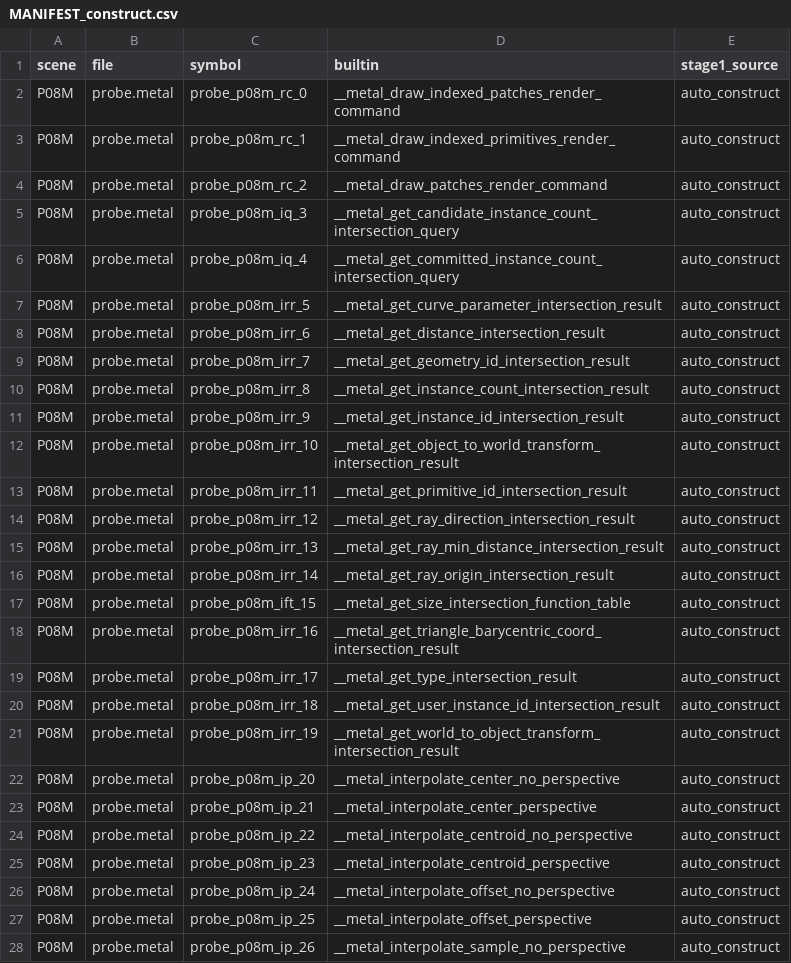
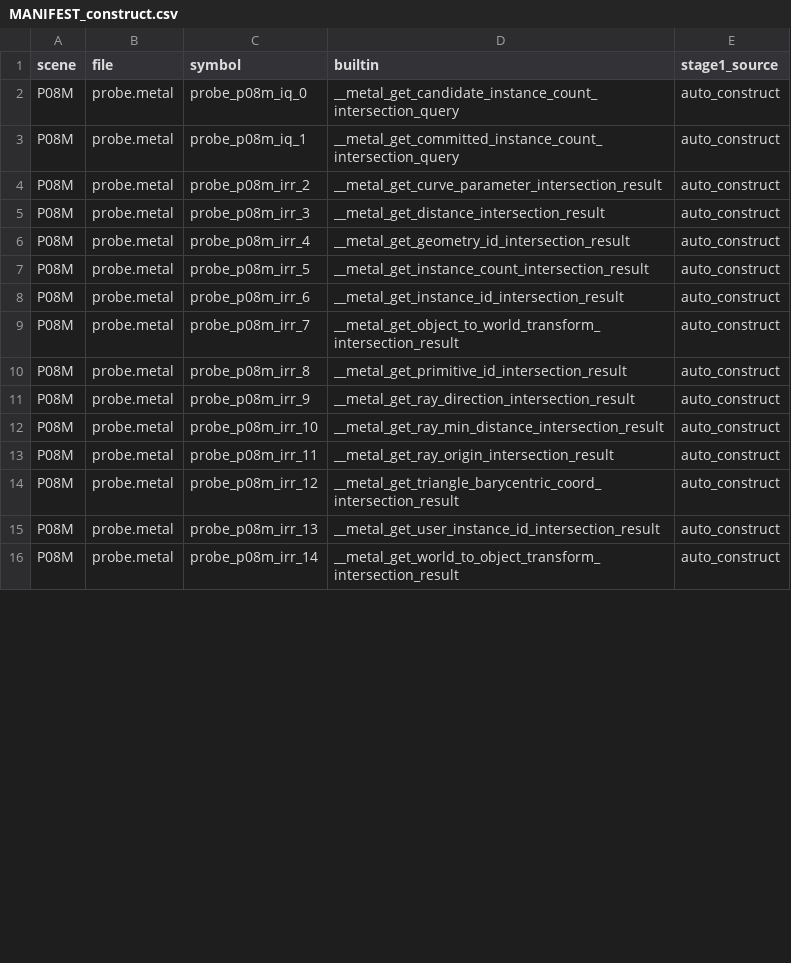
Before and after one commit to kagurasumusun/metal, a CSV file: metal-info-set/probe_scenes_methods/MANIFEST_construct.csv, drawn as a sheet; only a part is shown; the diff covers the shown part only.

Commit message:
run11-15 反映: confirmed 558/686 (81.3%) — pack 全確認・P10T -O0・P08M 全・instance_count・mesh entry (2026-07-21)
- run11 P09F pack 20/20 全確認、P06M depth 系、P07F vft/ift
- run12 P10T -O0 variant (init_strided_private_tensor/descriptor_size)、P11M 29/29
- run14 P08M 24/24 (intersection_result 13: curve/world_space tag suffix 実測)
- run15 P15M max_levels<3>: instance_count 3 (suffix multi_level_instancing 新語彙)
- run18 P18K mesh entry 初成功 (air.set_index_mesh/mesh_properties/set_position_mesh)
- set_vft→set_buffer p1i8 lowering 実測、tensor fold/disposition 記録
- golden corpus run11-15 全コミット、builders 7 件一次診断修正 (tags/access/names)

```diff
--- a/metal-info-set/probe_scenes_methods/MANIFEST_construct.csv
+++ b/metal-info-set/probe_scenes_methods/MANIFEST_construct.csv
@@ -1,28 +1,16 @@
 scene,file,symbol,builtin,stage1_source
-P08M,probe.metal,probe_p08m_rc_0,__metal_draw_indexed_patches_render_command,auto_construct
-P08M,probe.metal,probe_p08m_rc_1,__metal_draw_indexed_primitives_render_command,auto_construct
-P08M,probe.metal,probe_p08m_rc_2,__metal_draw_patches_render_command,auto_construct
-P08M,probe.metal,probe_p08m_iq_3,__metal_get_candidate_instance_count_intersection_query,auto_construct
-P08M,probe.metal,probe_p08m_iq_4,__metal_get_committed_instance_count_intersection_query,auto_construct
-P08M,probe.metal,probe_p08m_irr_5,__metal_get_curve_parameter_intersection_result,auto_construct
-P08M,probe.metal,probe_p08m_irr_6,__metal_get_distance_intersection_result,auto_construct
-P08M,probe.metal,probe_p08m_irr_7,__metal_get_geometry_id_intersection_result,auto_construct
-P08M,probe.metal,probe_p08m_irr_8,__metal_get_instance_count_intersection_result,auto_construct
-P08M,probe.metal,probe_p08m_irr_9,__metal_get_instance_id_intersection_result,auto_construct
-P08M,probe.metal,probe_p08m_irr_10,__metal_get_object_to_world_transform_intersection_result,auto_construct
-P08M,probe.metal,probe_p08m_irr_11,__metal_get_primitive_id_intersection_result,auto_construct
-P08M,probe.metal,probe_p08m_irr_12,__metal_get_ray_direction_intersection_result,auto_construct
-P08M,probe.metal,probe_p08m_irr_13,__metal_get_ray_min_distance_intersection_result,auto_construct
-P08M,probe.metal,probe_p08m_irr_14,__metal_get_ray_origin_intersection_result,auto_construct
-P08M,probe.metal,probe_p08m_ift_15,__metal_get_size_intersection_function_table,auto_construct
-P08M,probe.metal,probe_p08m_irr_16,__metal_get_triangle_barycentric_coord_intersection_result,auto_construct
-P08M,probe.metal,probe_p08m_irr_17,__metal_get_type_intersection_result,auto_construct
-P08M,probe.metal,probe_p08m_irr_18,__metal_get_user_instance_id_intersection_result,auto_construct
-P08M,probe.metal,probe_p08m_irr_19,__metal_get_world_to_object_transform_intersection_result,auto_construct
-P08M,probe.metal,probe_p08m_ip_20,__metal_interpolate_center_no_perspective,auto_construct
-P08M,probe.metal,probe_p08m_ip_21,__metal_interpolate_center_perspective,auto_construct
-P08M,probe.metal,probe_p08m_ip_22,__metal_interpolate_centroid_no_perspective,auto_construct
-P08M,probe.metal,probe_p08m_ip_23,__metal_interpolate_centroid_perspective,auto_construct
-P08M,probe.metal,probe_p08m_ip_24,__metal_interpolate_offset_no_perspective,auto_construct
-P08M,probe.metal,probe_p08m_ip_25,__metal_interpolate_offset_perspective,auto_construct
-P08M,probe.metal,probe_p08m_ip_26,__metal_interpolate_sample_no_perspective,auto_construct
+P08M,probe.metal,probe_p08m_iq_0,__metal_get_candidate_instance_count_intersection_query,auto_construct
+P08M,probe.metal,probe_p08m_iq_1,__metal_get_committed_instance_count_intersection_query,auto_construct
+P08M,probe.metal,probe_p08m_irr_2,__metal_get_curve_parameter_intersection_result,auto_construct
+P08M,probe.metal,probe_p08m_irr_3,__metal_get_distance_intersection_result,auto_construct
+P08M,probe.metal,probe_p08m_irr_4,__metal_get_geometry_id_intersection_result,auto_construct
+P08M,probe.metal,probe_p08m_irr_5,__metal_get_instance_count_intersection_result,auto_construct
+P08M,probe.metal,probe_p08m_irr_6,__metal_get_instance_id_intersection_result,auto_construct
+P08M,probe.metal,probe_p08m_irr_7,__metal_get_object_to_world_transform_intersection_result,auto_construct
+P08M,probe.metal,probe_p08m_irr_8,__metal_get_primitive_id_intersection_result,auto_construct
+P08M,probe.metal,probe_p08m_irr_9,__metal_get_ray_direction_intersection_result,auto_construct
+P08M,probe.metal,probe_p08m_irr_10,__metal_get_ray_min_distance_intersection_result,auto_construct
+P08M,probe.metal,probe_p08m_irr_11,__metal_get_ray_origin_intersection_result,auto_construct
+P08M,probe.metal,probe_p08m_irr_12,__metal_get_triangle_barycentric_coord_intersection_result,auto_construct
+P08M,probe.metal,probe_p08m_irr_13,__metal_get_user_instance_id_intersection_result,auto_construct
+P08M,probe.metal,probe_p08m_irr_14,__metal_get_world_to_object_transform_intersection_result,auto_construct
```
Also changed, not shown: 1 added row, 3 removed rows and 8 edited cells elsewhere in this file, metal-info-set/data/construct_probe_coverage.csv, metal-info-set/data/method_probe_coverage.csv, 51 other files.
